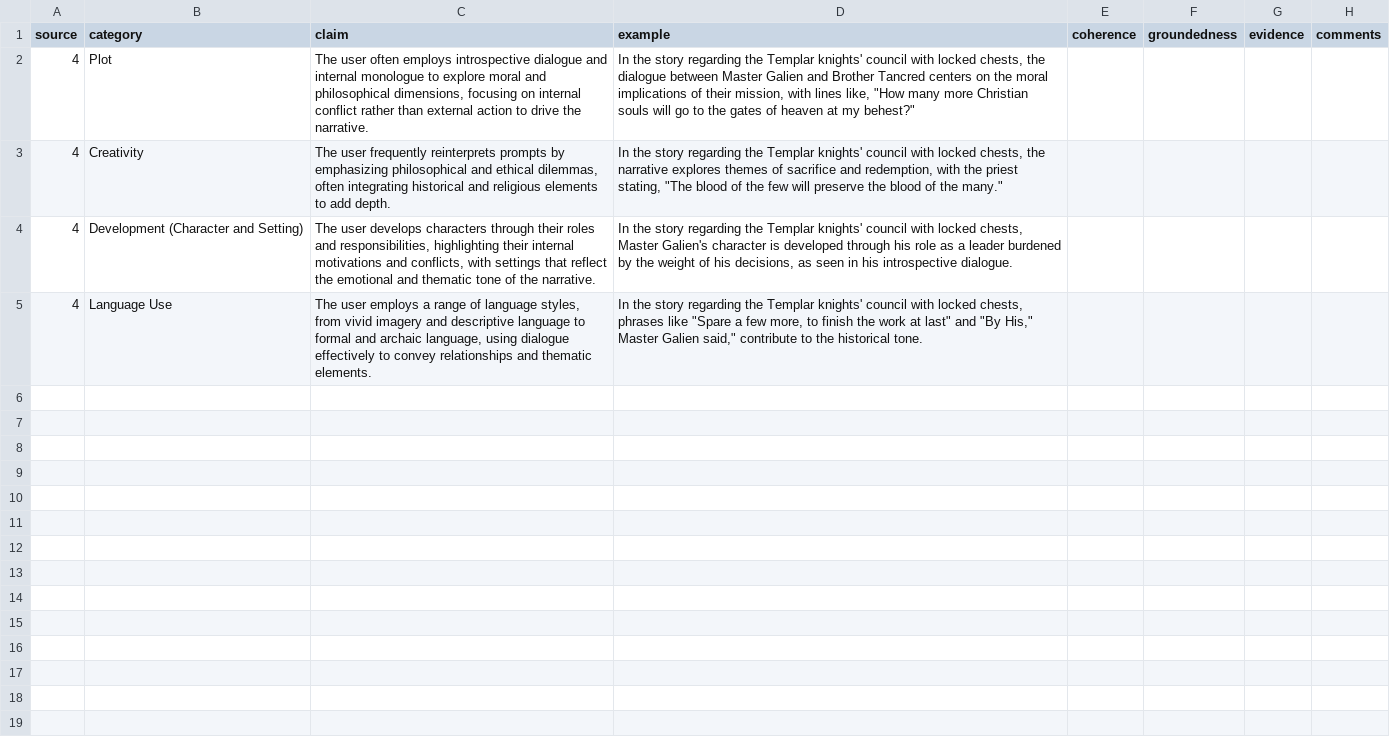
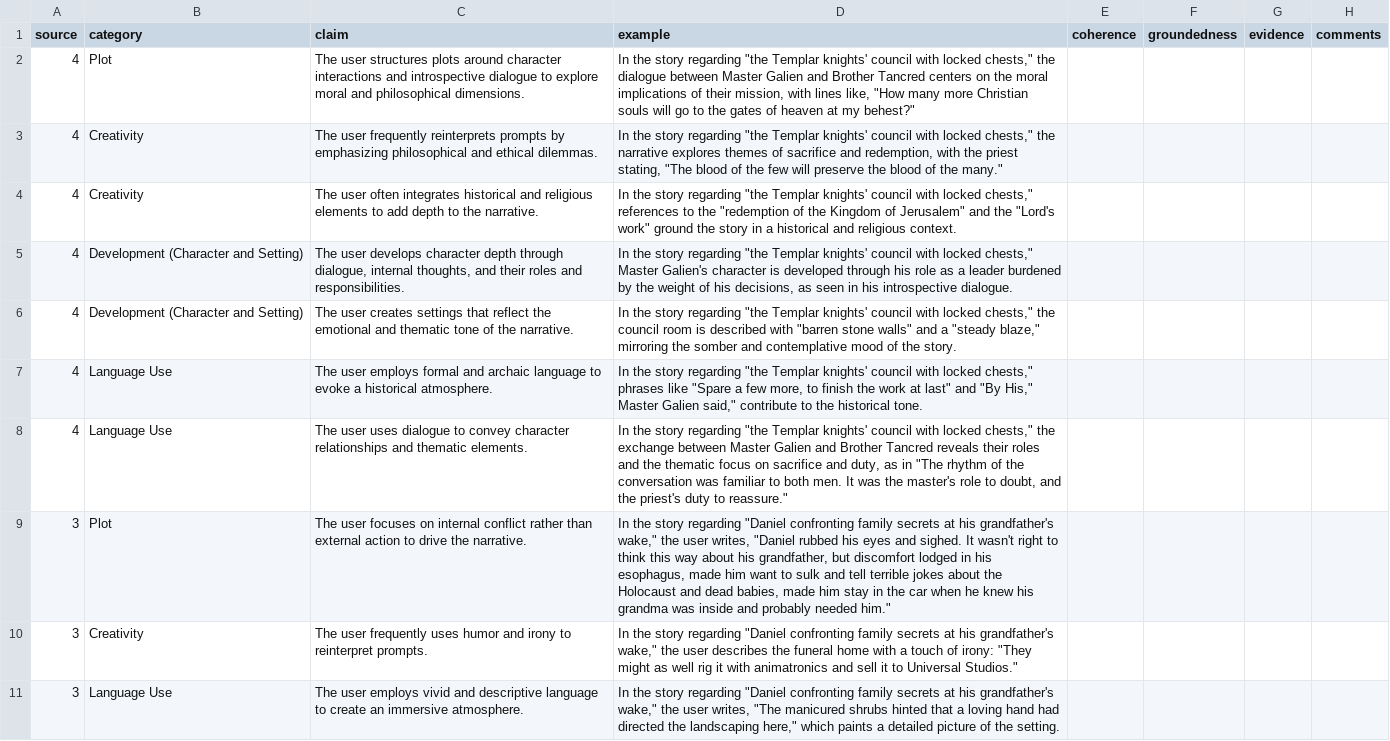
Before and after one commit to Nish-19/Persona-Story-Gen, a CSV file: human/user_sheet_annotation/annotation_data_old/Storium/anon_26204c6f67dcdfcd196b86d766273ae9c783bec0d11e978cbeed008581bebcfe/annotation_sheet.csv, drawn as a sheet.

```diff
--- a/human/user_sheet_annotation/annotation_data_old/Storium/anon_26204c6f67dcdfcd196b86d766273ae9c783bec0d11e978cbeed008581bebcfe/annotation_sheet.csv
+++ b/human/user_sheet_annotation/annotation_data_old/Storium/anon_26204c6f67dcdfcd196b86d766273ae9c783bec0d11e978cbeed008581bebcfe/annotation_sheet.csv
@@ -1,5 +1,11 @@
 source,category,claim,example,coherence,groundedness,evidence,comments
-4,Plot,"The user often employs introspective dialogue and internal monologue to explore moral and philosophical dimensions, focusing on internal conflict rather than external action to drive the narrative.","In the story regarding the Templar knights' council with locked chests, the dialogue between Master Galien and Brother Tancred centers on the moral implications of their mission, with lines like, ""How many more Christian souls will go to the gates of heaven at my behest?""",,,,
-4,Creativity,"The user frequently reinterprets prompts by emphasizing philosophical and ethical dilemmas, often integrating historical and religious elements to add depth.","In the story regarding the Templar knights' council with locked chests, the narrative explores themes of sacrifice and redemption, with the priest stating, ""The blood of the few will preserve the blood of the many.""",,,,
-4,Development (Character and Setting),"The user develops characters through their roles and responsibilities, highlighting their internal motivations and conflicts, with settings that reflect the emotional and thematic tone of the narrative.","In the story regarding the Templar knights' council with locked chests, Master Galien's character is developed through his role as a leader burdened by the weight of his decisions, as seen in his introspective dialogue.",,,,
-4,Language Use,"The user employs a range of language styles, from vivid imagery and descriptive language to formal and archaic language, using dialogue effectively to convey relationships and thematic elements.","In the story regarding the Templar knights' council with locked chests, phrases like ""Spare a few more, to finish the work at last"" and ""By His,"" Master Galien said,"" contribute to the historical tone.",,,,
+4,Plot,The user structures plots around character interactions and introspective dialogue to explore moral and philosophical dimensions.,"In the story regarding ""the Templar knights' council with locked chests,"" the dialogue between Master Galien and Brother Tancred centers on the moral implications of their mission, with lines like, ""How many more Christian souls will go to the gates of heaven at my behest?""",,,,
+4,Creativity,The user frequently reinterprets prompts by emphasizing philosophical and ethical dilemmas.,"In the story regarding ""the Templar knights' council with locked chests,"" the narrative explores themes of sacrifice and redemption, with the priest stating, ""The blood of the few will preserve the blood of the many.""",,,,
+4,Creativity,The user often integrates historical and religious elements to add depth to the narrative.,"In the story regarding ""the Templar knights' council with locked chests,"" references to the ""redemption of the Kingdom of Jerusalem"" and the ""Lord's work"" ground the story in a historical and religious context.",,,,
+4,Development (Character and Setting),"The user develops character depth through dialogue, internal thoughts, and their roles and responsibilities.","In the story regarding ""the Templar knights' council with locked chests,"" Master Galien's character is developed through his role as a leader burdened by the weight of his decisions, as seen in his introspective dialogue.",,,,
+4,Development (Character and Setting),The user creates settings that reflect the emotional and thematic tone of the narrative.,"In the story regarding ""the Templar knights' council with locked chests,"" the council room is described with ""barren stone walls"" and a ""steady blaze,"" mirroring the somber and contemplative mood of the story.",,,,
+4,Language Use,The user employs formal and archaic language to evoke a historical atmosphere.,"In the story regarding ""the Templar knights' council with locked chests,"" phrases like ""Spare a few more, to finish the work at last"" and ""By His,"" Master Galien said,"" contribute to the historical tone.",,,,
+4,Language Use,The user uses dialogue to convey character relationships and thematic elements.,"In the story regarding ""the Templar knights' council with locked chests,"" the exchange between Master Galien and Brother Tancred reveals their roles and the thematic focus on sacrifice and duty, as in ""The rhythm of the conversation was familiar to both men. It was the master's role to doubt, and the priest's duty to reassure.""",,,,
+3,Plot,The user focuses on internal conflict rather than external action to drive the narrative.,"In the story regarding ""Daniel confronting family secrets at his grandfather's wake,"" the user writes, ""Daniel rubbed his eyes and sighed. It wasn't right to think this way about his grandfather, but discomfort lodged in his esophagus, made him want to sulk and tell terrible jokes about the Holocaust and dead babies, made him stay in the car when he knew his grandma was inside and probably needed him.""",,,,
+3,Creativity,The user frequently uses humor and irony to reinterpret prompts.,"In the story regarding ""Daniel confronting family secrets at his grandfather's wake,"" the user describes the funeral home with a touch of irony: ""They might as well rig it with animatronics and sell it to Universal Studios.""",,,,
+3,Language Use,The user employs vivid and descriptive language to create an immersive atmosphere.,"In the story regarding ""Daniel confronting family secrets at his grandfather's wake,"" the user writes, ""The manicured shrubs hinted that a loving hand had directed the landscaping here,"" which paints a detailed picture of the setting.",,,,
```
Also changed, not shown: human/user_sheet_annotation/annotation_data/AO3/Kyu_Q_999/annotation_sheet.csv, human/user_sheet_annotation/annotation_data/Storium/anon_99fcbbfa8a67ae054a11461cb70db1701cf999205dcac3fa374a3b314099cbb8/annotation_sheet.csv, 53 other files.
